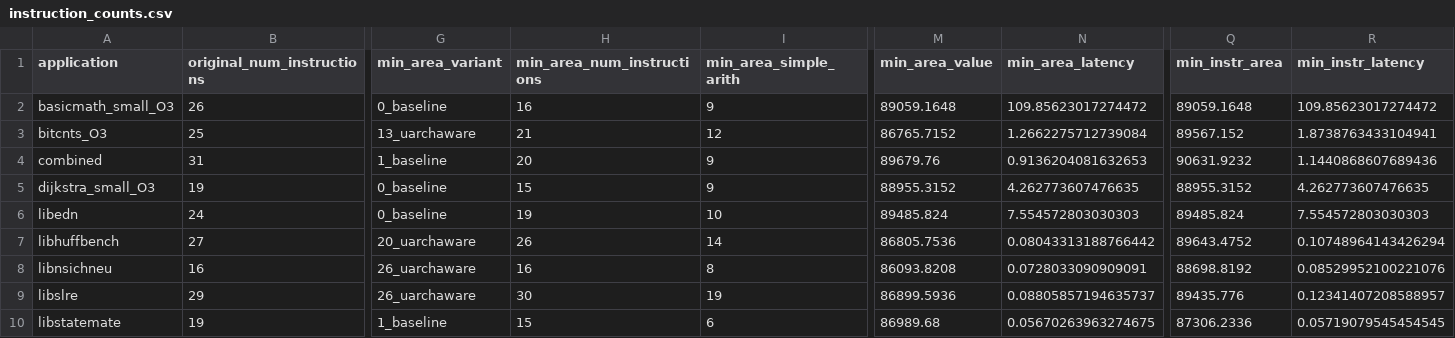
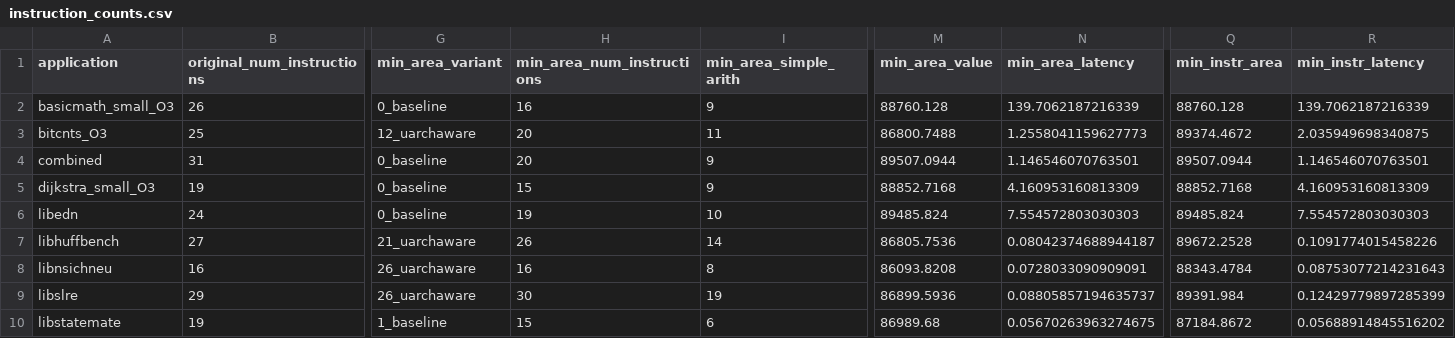
Before and after one commit to Allenjin123/egraph_isa_compiler_codesign, a CSV file: vis/instruction_usage/instruction_counts.csv, drawn as a sheet; only a part is shown, gaps mark what is left out; the diff covers the shown part only; the diff names each change by its address in the sheet, - before the commit and + after, or states it on an @@ line.

```diff
--- a/vis/instruction_usage/instruction_counts.csv
+++ b/vis/instruction_usage/instruction_counts.csv
-M2 (min_area_value): 89059.1648
+M2 (min_area_value): 88760.128
-N2 (min_area_latency): 109.85623017274472
+N2 (min_area_latency): 139.7062187216339
-Q2 (min_instr_area): 89059.1648
+Q2 (min_instr_area): 88760.128
-R2 (min_instr_latency): 109.85623017274472
+R2 (min_instr_latency): 139.7062187216339
-G3 (min_area_variant): 13_uarchaware
+G3 (min_area_variant): 12_uarchaware
-H3 (min_area_num_instructions): 21
+H3 (min_area_num_instructions): 20
-I3 (min_area_simple_arith): 12
+I3 (min_area_simple_arith): 11
-M3 (min_area_value): 86765.7152
+M3 (min_area_value): 86800.7488
-N3 (min_area_latency): 1.2662275712739084
+N3 (min_area_latency): 1.2558041159627773
-Q3 (min_instr_area): 89567.152
+Q3 (min_instr_area): 89374.4672
-R3 (min_instr_latency): 1.8738763433104941
+R3 (min_instr_latency): 2.035949698340875
-G4 (min_area_variant): 1_baseline
+G4 (min_area_variant): 0_baseline
-M4 (min_area_value): 89679.76
+M4 (min_area_value): 89507.0944
-N4 (min_area_latency): 0.9136204081632653
+N4 (min_area_latency): 1.146546070763501
-Q4 (min_instr_area): 90631.9232
+Q4 (min_instr_area): 89507.0944
-R4 (min_instr_latency): 1.1440868607689436
+R4 (min_instr_latency): 1.146546070763501
-M5 (min_area_value): 88955.3152
+M5 (min_area_value): 88852.7168
-N5 (min_area_latency): 4.262773607476635
+N5 (min_area_latency): 4.160953160813309
-Q5 (min_instr_area): 88955.3152
+Q5 (min_instr_area): 88852.7168
-R5 (min_instr_latency): 4.262773607476635
+R5 (min_instr_latency): 4.160953160813309
-G7 (min_area_variant): 20_uarchaware
+G7 (min_area_variant): 21_uarchaware
-N7 (min_area_latency): 0.08043313188766442
+N7 (min_area_latency): 0.08042374688944187
-Q7 (min_instr_area): 89643.4752
+Q7 (min_instr_area): 89672.2528
-R7 (min_instr_latency): 0.10748964143426294
+R7 (min_instr_latency): 0.1091774015458226
-Q8 (min_instr_area): 88698.8192
+Q8 (min_instr_area): 88343.4784
-R8 (min_instr_latency): 0.08529952100221076
+R8 (min_instr_latency): 0.08753077214231643
-Q9 (min_instr_area): 89435.776
+Q9 (min_instr_area): 89391.984
-R9 (min_instr_latency): 0.12341407208588957
+R9 (min_instr_latency): 0.12429779897285399
-Q10 (min_instr_area): 87306.2336
+Q10 (min_instr_area): 87184.8672
-R10 (min_instr_latency): 0.05719079545454545
+R10 (min_instr_latency): 0.05688914845516202
```
Also changed, not shown: 46 edited cells elsewhere in this file, sim_results.csv, vis/instruction_memory/code_size.csv, 39 other files.
